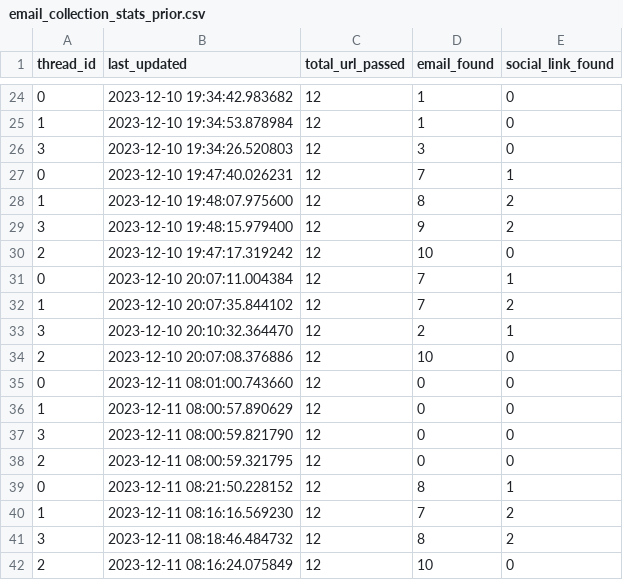
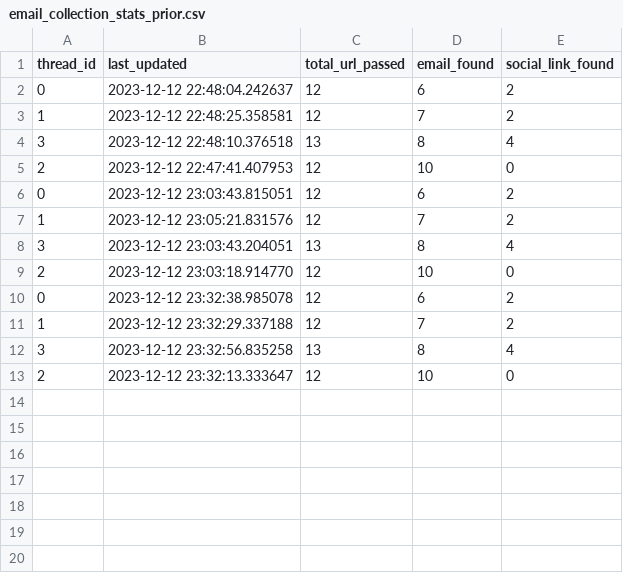
Before and after one commit to s-bose7/Regie, a CSV file: regie_engine/stats/email_collection_stats_prior.csv, drawn as a sheet; only a part is shown, gaps mark what is left out; the diff covers the shown part only.

```diff
--- a/regie_engine/stats/email_collection_stats_prior.csv
+++ b/regie_engine/stats/email_collection_stats_prior.csv
@@ -24,19 +2,12 @@ thread_id,last_updated,total_url_passed,email_found,social_link_found
-0,2023-12-10 19:34:42.983682,12,1,0
-1,2023-12-10 19:34:53.878984,12,1,0
-3,2023-12-10 19:34:26.520803,12,3,0
-0,2023-12-10 19:47:40.026231,12,7,1
-1,2023-12-10 19:48:07.975600,12,8,2
-3,2023-12-10 19:48:15.979400,12,9,2
-2,2023-12-10 19:47:17.319242,12,10,0
-0,2023-12-10 20:07:11.004384,12,7,1
-1,2023-12-10 20:07:35.844102,12,7,2
-3,2023-12-10 20:10:32.364470,12,2,1
-2,2023-12-10 20:07:08.376886,12,10,0
-0,2023-12-11 08:01:00.743660,12,0,0
-1,2023-12-11 08:00:57.890629,12,0,0
-3,2023-12-11 08:00:59.821790,12,0,0
-2,2023-12-11 08:00:59.321795,12,0,0
-0,2023-12-11 08:21:50.228152,12,8,1
-1,2023-12-11 08:16:16.569230,12,7,2
-3,2023-12-11 08:18:46.484732,12,8,2
-2,2023-12-11 08:16:24.075849,12,10,0
+0,2023-12-12 22:48:04.242637,12,6,2
+1,2023-12-12 22:48:25.358581,12,7,2
+3,2023-12-12 22:48:10.376518,13,8,4
+2,2023-12-12 22:47:41.407953,12,10,0
+0,2023-12-12 23:03:43.815051,12,6,2
+1,2023-12-12 23:05:21.831576,12,7,2
+3,2023-12-12 23:03:43.204051,13,8,4
+2,2023-12-12 23:03:18.914770,12,10,0
+0,2023-12-12 23:32:38.985078,12,6,2
+1,2023-12-12 23:32:29.337188,12,7,2
+3,2023-12-12 23:32:56.835258,13,8,4
+2,2023-12-12 23:32:13.333647,12,10,0
```
Also changed, not shown: 22 removed rows elsewhere in this file, regie_engine/stats/email_collection_stats_latest.csv, 10 other files.
